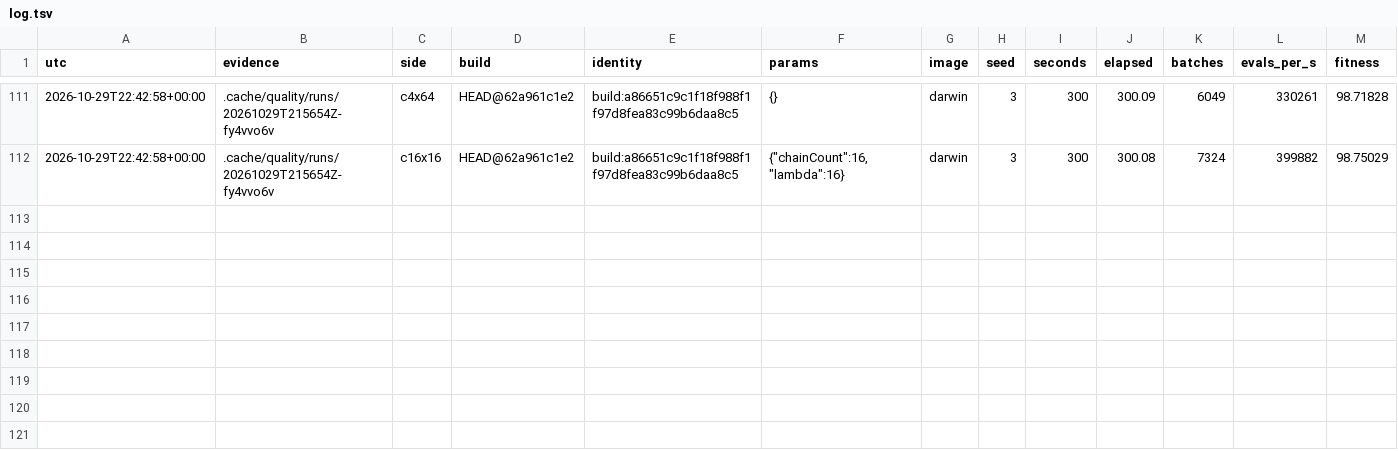
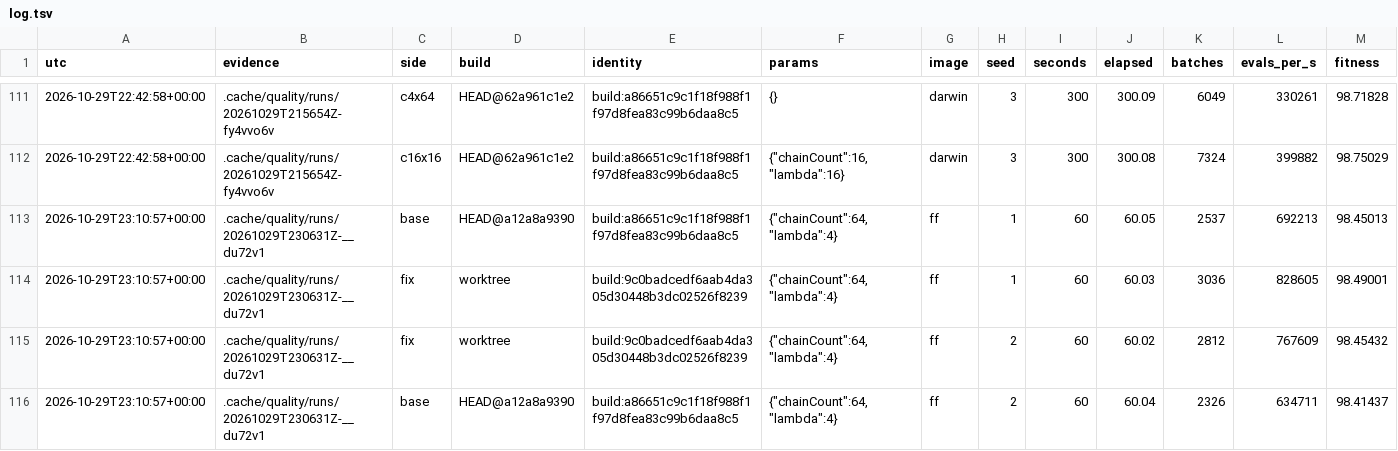
Before and after one commit to petalas/artgen-backend-rust, a TSV file: benchmarks/quality/log.tsv, drawn as a sheet; only a part is shown, gaps mark what is left out; rows hold the shown columns only; the diff names each change by its address in the sheet, - before the commit and + after, or states it on an @@ line.

Commit message:
perf(gpu): give crossover offspring the dirty area they changed
Crossover marked every offspring dirty over the whole image. With many
chains most accepted winners are crossovers, so update_framebuffers
re-rendered every tile for 22-27 chains per iteration, and binning and
raster covered every tile for each crossover offspring. The dirty box is
now the union of the pixel bounds of both versions of every changed slot
and of parent A's removed slots; an exact copy of parent A gets an empty
box.

Evolution is unchanged: parents, framebuffers, totals, fitness, accept
flags and offspring polygons match the previous build on the hillclimb
fixtures, and quality runs deliver identical fitness at every shared
batch. The replay hash and the lifecycle final-state digest differ only
because they include the offspring dirty-box words.

4x64: 1.0443 [1.0428, 1.0459] evals/s. 64x4 from blank on ff: about 20%
more batches in 60 s (2-seed screen).

```diff
--- a/benchmarks/quality/log.tsv
+++ b/benchmarks/quality/log.tsv
+row 113: 2026-10-29T23:10:57+00:00 | .cache/quality/runs/20261029T230631Z-__du72v1 | base | HEAD@a12a8a9390 | build:a86651c9c1f18f988f1f97d8fea83c99b6daa8c5 | {"chainCount":64,"lambda":4} | ff | 1 | 60 | 60.05 | 2537 | 692213 | 98.45013
+row 114: 2026-10-29T23:10:57+00:00 | .cache/quality/runs/20261029T230631Z-__du72v1 | fix | worktree | build:9c0badcedf6aab4da305d30448b3dc02526f8239 | {"chainCount":64,"lambda":4} | ff | 1 | 60 | 60.03 | 3036 | 828605 | 98.49001
+row 115: 2026-10-29T23:10:57+00:00 | .cache/quality/runs/20261029T230631Z-__du72v1 | fix | worktree | build:9c0badcedf6aab4da305d30448b3dc02526f8239 | {"chainCount":64,"lambda":4} | ff | 2 | 60 | 60.02 | 2812 | 767609 | 98.45432
+row 116: 2026-10-29T23:10:57+00:00 | .cache/quality/runs/20261029T230631Z-__du72v1 | base | HEAD@a12a8a9390 | build:a86651c9c1f18f988f1f97d8fea83c99b6daa8c5 | {"chainCount":64,"lambda":4} | ff | 2 | 60 | 60.04 | 2326 | 634711 | 98.41437
```
Also changed, not shown: benchmarks/hillclimb/log.tsv, 1 other file.
